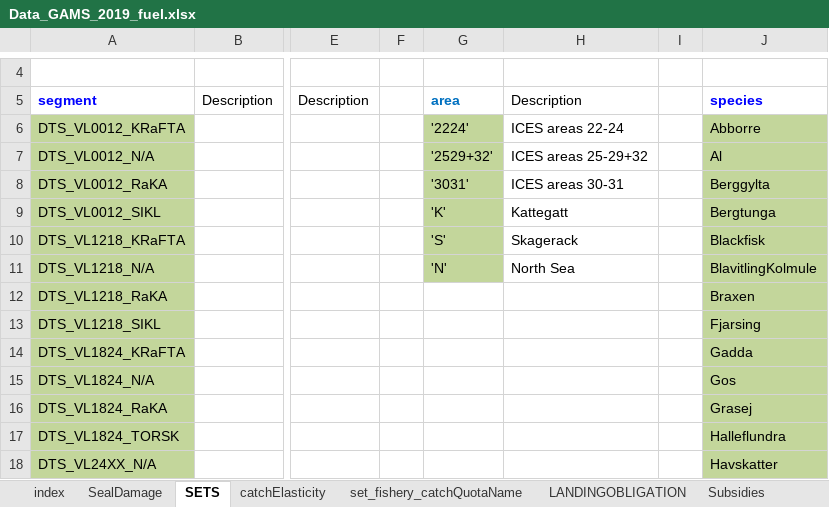
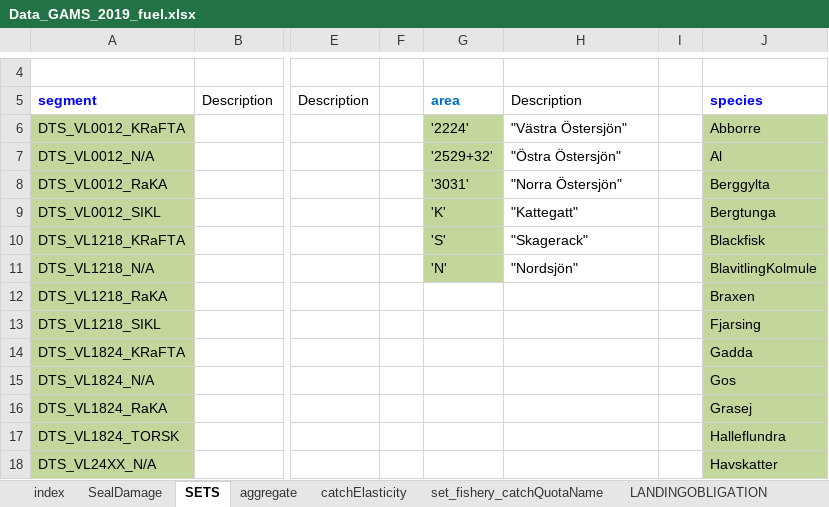
Before and after one commit to SLUTorbjornJansson/fish-pal, an Excel workbook: Inputfiles/Data_GAMS_2019_fuel.xlsx, sheet SETS, drawn as a sheet; only a part is shown, gaps mark what is left out; values as stored, in another font and other column widths than the file's, no borders; table styles not drawn; the diff names each change by its address in the sheet, - before the commit and + after, or states it on an @@ line.

Commit message:
Förbättrad rapportering genom att införa ett generellt set för aggregat av arter i excel-arket och gams-koden. Nu genererar modellen resultat för grupper som "Pelagisk", "Skaldjur" och "Övriga arter".

```diff
--- a/Inputfiles/Data_GAMS_2019_fuel.xlsx (sheet SETS)
+++ b/Inputfiles/Data_GAMS_2019_fuel.xlsx (sheet SETS)
+sheet tab: aggregate
-H6: ICES areas 22-24
+H6: "Västra Östersjön"
-H7: ICES areas 25-29+32
+H7: "Östra Östersjön"
-H8: ICES areas 30-31
+H8: "Norra Östersjön"
-H9: Kattegatt
+H9: "Kattegatt"
-H10: Skagerack
+H10: "Skagerack"
-H11: North Sea
+H11: "Nordsjön"
```
Also changed, not shown: sheet index, 5 other files.
